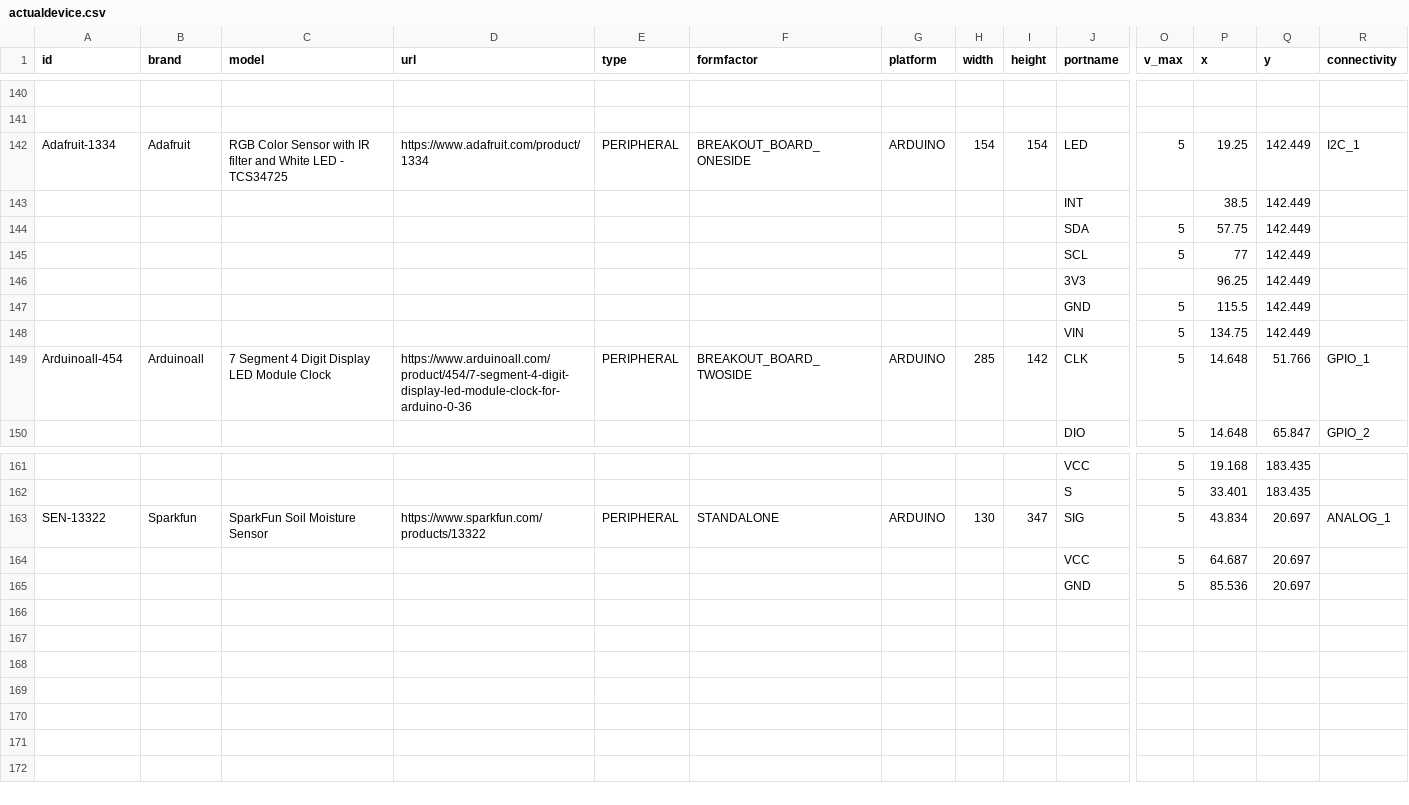
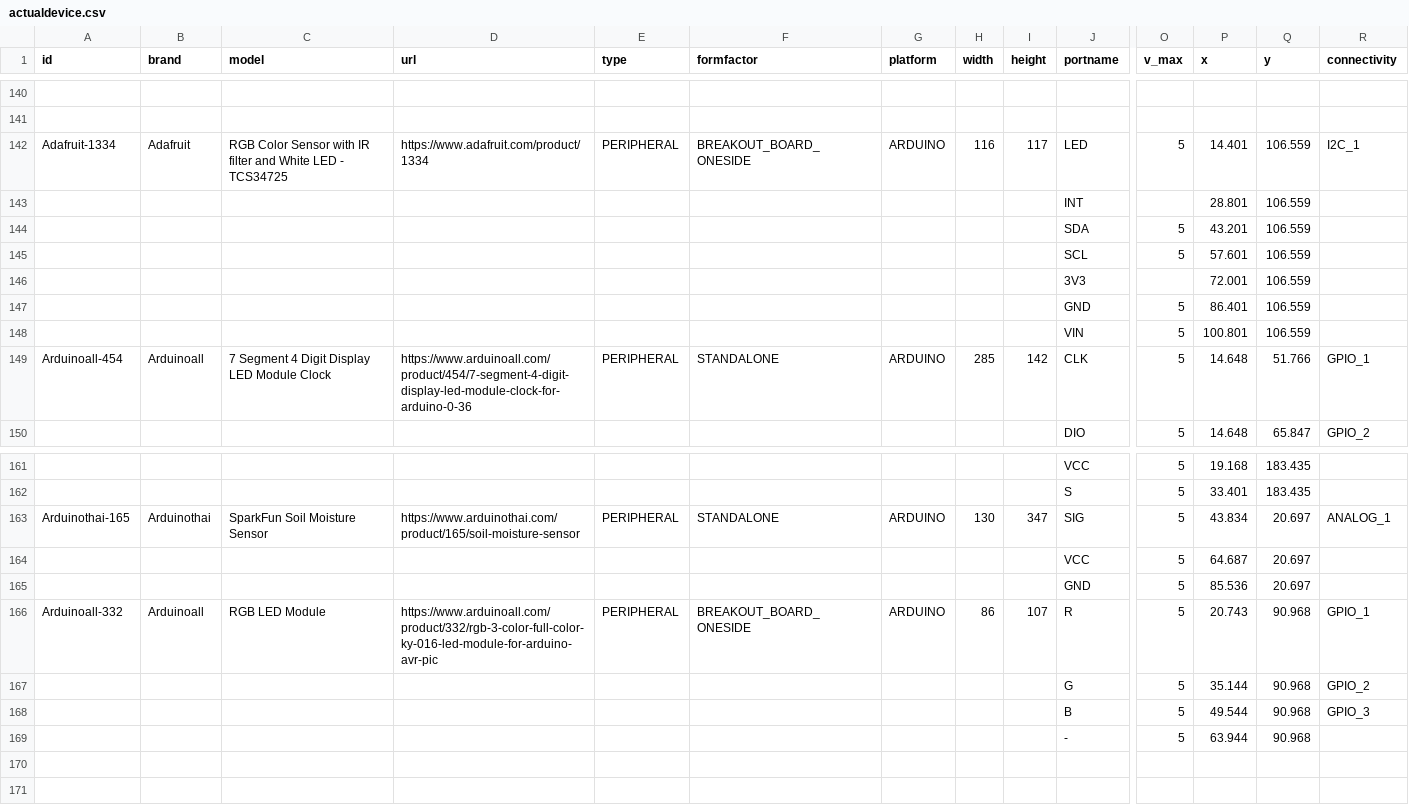
Before and after one commit to InGarage/MakerPlayGround_Library, a CSV file: newscript/actualdevice.csv, drawn as a sheet; only a part is shown, gaps mark what is left out; rows hold the shown columns only; the diff names each change by its address in the sheet, - before the commit and + after, or states it on an @@ line.

Commit message:
Update actual device

```diff
--- a/newscript/actualdevice.csv
+++ b/newscript/actualdevice.csv
-H142 (width): 154
+H142 (width): 116
-I142 (height): 154
+I142 (height): 117
-P142 (x): 19.25
+P142 (x): 14.401
-Q142:Q148 (y): 142.449
+Q142:Q148 (y): 106.559
-P143 (x): 38.5
+P143 (x): 28.801
-P144 (x): 57.75
+P144 (x): 43.201
-P145 (x): 77
+P145 (x): 57.601
-P146 (x): 96.25
+P146 (x): 72.001
-P147 (x): 115.5
+P147 (x): 86.401
-P148 (x): 134.75
+P148 (x): 100.801
-F149 (formfactor): BREAKOUT_BOARD_TWOSIDE
+F149 (formfactor): STANDALONE
-A163 (id): SEN-13322
+A163 (id): Arduinothai-165
-B163 (brand): Sparkfun
+B163 (brand): Arduinothai
-D163 (url): https://www.sparkfun.com/products/13322
+D163 (url): https://www.arduinothai.com/product/165/soil-moisture-sensor
+row 166: Arduinoall-332 | Arduinoall | RGB LED Module | https://www.arduinoall.com/product/332/rgb-3-color-full-color-ky-016-led-module-for-arduino-avr-pic | PERIPHERAL | BREAKOUT_BOARD_ONESIDE | ARDUINO | 86 | 107 | R | 5 | 20.743 | 90.968 | GPIO_1
+row 167:  |  |  |  |  |  |  |  |  | G | 5 | 35.144 | 90.968 | GPIO_2
+row 168:  |  |  |  |  |  |  |  |  | B | 5 | 49.544 | 90.968 | GPIO_3
+row 169:  |  |  |  |  |  |  |  |  | - | 5 | 63.944 | 90.968
+row 170: (empty)
+row 171: (empty)
```
Also changed, not shown: 1 other file.
